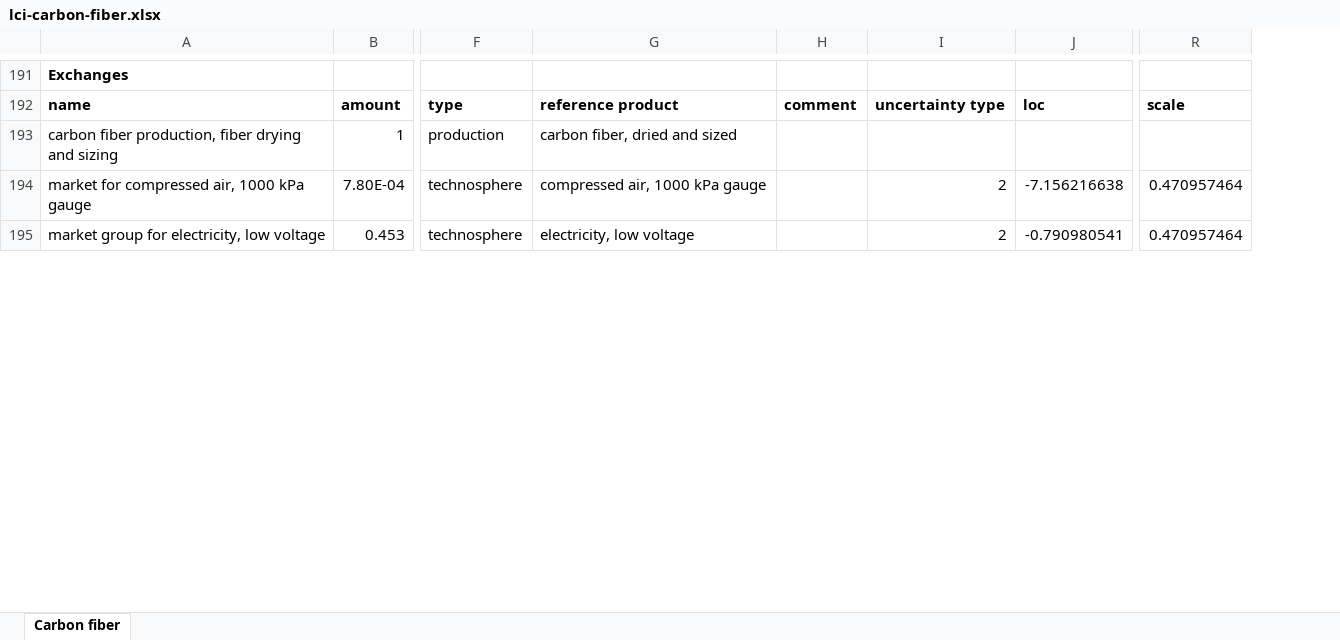
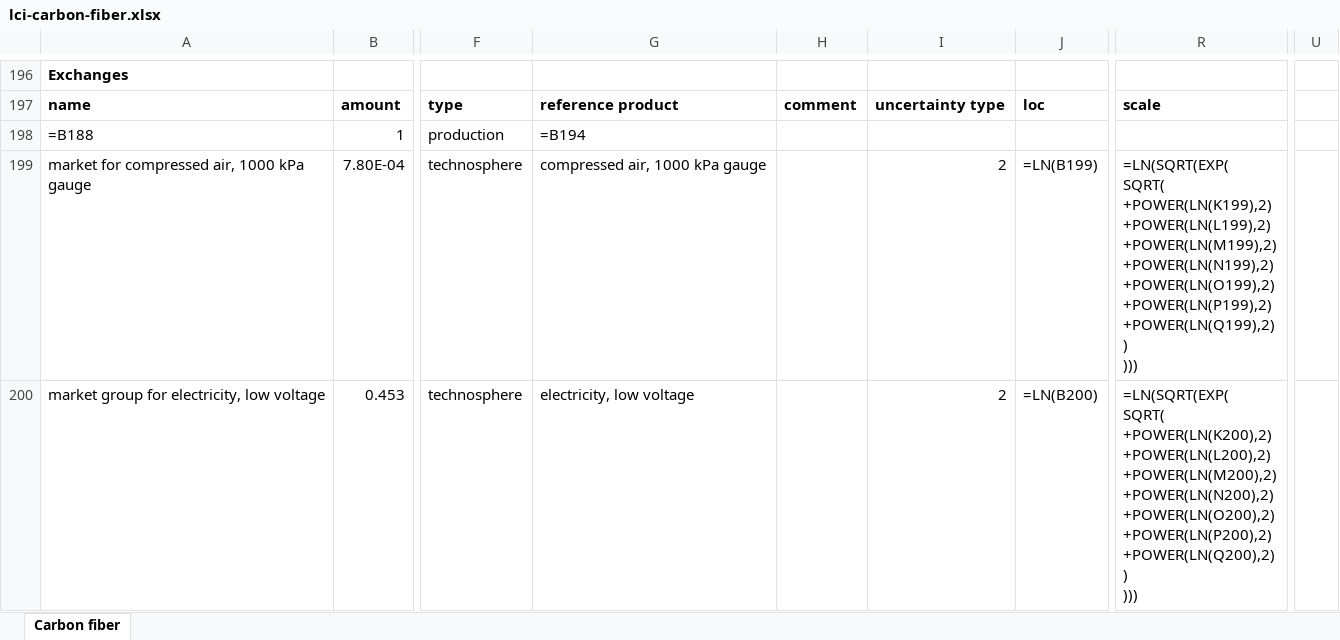
Before and after one commit to romainsacchi/barcelona-regionalized-lcia, an Excel workbook: tutorials/DAY 1/assets/lci-carbon-fiber.xlsx, sheet Carbon fiber, drawn as a sheet; only a part is shown, gaps mark what is left out; values as stored, in another font and other column widths than the file's, no borders; formulas without a stored value are shown as written; removed rows and columns are numbered as before the commit, all else as after; ↵ is a line break in a cell; the diff covers the shown part only; the diff names each change by its address in the sheet, - before the commit and + after, or states it on an @@ line.

```diff
--- a/tutorials/DAY 1/assets/lci-carbon-fiber.xlsx (sheet Carbon fiber)
+++ b/tutorials/DAY 1/assets/lci-carbon-fiber.xlsx (sheet Carbon fiber)
-column J, rows 192-195: loc |  | -7.156216638 | -0.790980541
+column J, rows 197-200: loc |  | =LN(B199) | =LN(B200)
-column R, rows 192-195: scale |  | 0.470957464 | 0.470957464
+column R, rows 197-200: scale |  | =LN(SQRT(EXP( ↵ SQRT( ↵ +POWER(LN(K199),2) ↵ +POWER(LN(L199),2) ↵ +POWER(LN(M199),2) ↵ +POWER(LN(N199),2) ↵ +POWER(LN(O199),2) ↵ +POWER(LN(P199),2) ↵ +POWER(LN(Q199),2) ↵ ) ↵ ))) | =LN(SQRT(EXP( ↵ SQRT( ↵ +POWER(LN(K200),2) ↵ +POWER(LN(L200),2) ↵ +POWER(LN(M200),2) ↵ +POWER(LN(N200),2) ↵ +POWER(LN(O200),2) ↵ +POWER(LN(P200),2) ↵ +POWER(LN(Q200),2) ↵ ) ↵ )))
+column U, empty
-A198: carbon fiber production, fiber drying and sizing
+A198: =B188
-G198: carbon fiber, dried and sized
+G198: =B194
```
Also changed, not shown: 5 added rows and 26 edited cells elsewhere in this sheet, 31 other files.
